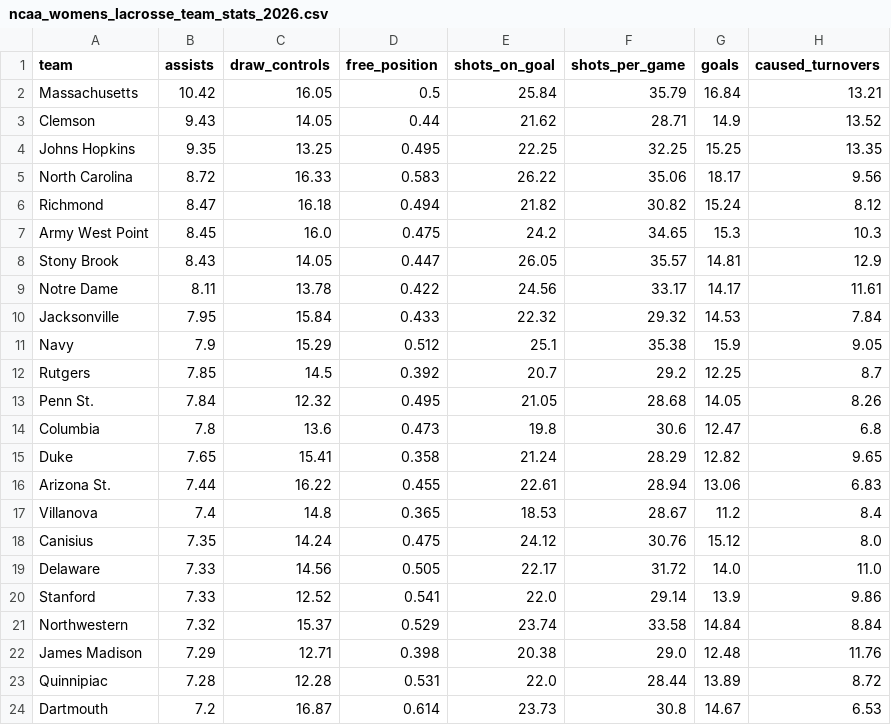
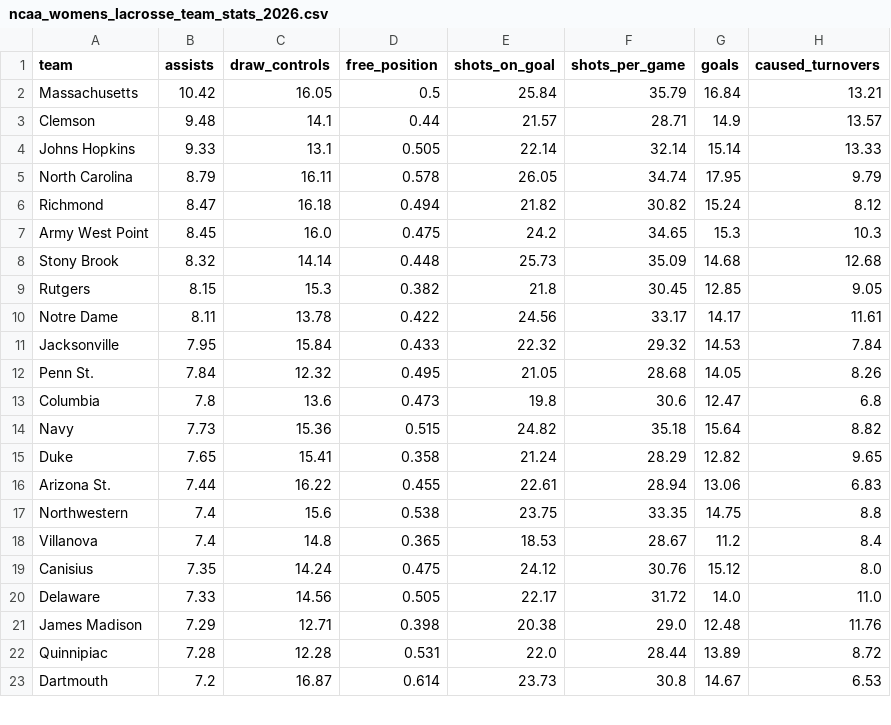
Before and after one commit to Avery-May-2/ncaa-womens-lacrosse-offense, a CSV file: data/ncaa_womens_lacrosse_team_stats_2026.csv, drawn as a sheet; only a part is shown; the diff covers the shown part only.

```diff
--- a/data/ncaa_womens_lacrosse_team_stats_2026.csv
+++ b/data/ncaa_womens_lacrosse_team_stats_2026.csv
@@ -2,16 +2,17 @@ team,assists,draw_controls,free_position,shots_on_goal,shots_per_game,goals,caus
 Massachusetts,10.42,16.05,0.5,25.84,35.79,16.84,13.21
-Clemson,9.43,14.05,0.44,21.62,28.71,14.9,13.52
-Johns Hopkins,9.35,13.25,0.495,22.25,32.25,15.25,13.35
-North Carolina,8.72,16.33,0.583,26.22,35.06,18.17,9.56
+Clemson,9.48,14.1,0.44,21.57,28.71,14.9,13.57
+Johns Hopkins,9.33,13.1,0.505,22.14,32.14,15.14,13.33
+North Carolina,8.79,16.11,0.578,26.05,34.74,17.95,9.79
 Richmond,8.47,16.18,0.494,21.82,30.82,15.24,8.12
 Army West Point,8.45,16.0,0.475,24.2,34.65,15.3,10.3
-Stony Brook,8.43,14.05,0.447,26.05,35.57,14.81,12.9
+Stony Brook,8.32,14.14,0.448,25.73,35.09,14.68,12.68
+Rutgers,8.15,15.3,0.382,21.8,30.45,12.85,9.05
 Notre Dame,8.11,13.78,0.422,24.56,33.17,14.17,11.61
 Jacksonville,7.95,15.84,0.433,22.32,29.32,14.53,7.84
-Navy,7.9,15.29,0.512,25.1,35.38,15.9,9.05
-Rutgers,7.85,14.5,0.392,20.7,29.2,12.25,8.7
 Penn St.,7.84,12.32,0.495,21.05,28.68,14.05,8.26
 Columbia,7.8,13.6,0.473,19.8,30.6,12.47,6.8
+Navy,7.73,15.36,0.515,24.82,35.18,15.64,8.82
 Duke,7.65,15.41,0.358,21.24,28.29,12.82,9.65
 Arizona St.,7.44,16.22,0.455,22.61,28.94,13.06,6.83
+Northwestern,7.4,15.6,0.538,23.75,33.35,14.75,8.8
 Villanova,7.4,14.8,0.365,18.53,28.67,11.2,8.4
@@ -19,4 +20,2 @@ Canisius,7.35,14.24,0.475,24.12,30.76,15.12,8.0
 Delaware,7.33,14.56,0.505,22.17,31.72,14.0,11.0
-Stanford,7.33,12.52,0.541,22.0,29.14,13.9,9.86
-Northwestern,7.32,15.37,0.529,23.74,33.58,14.84,8.84
 James Madison,7.29,12.71,0.398,20.38,29.0,12.48,11.76
```
Also changed, not shown: 3 added rows, 2 removed rows and 2 edited cells elsewhere in this file.
